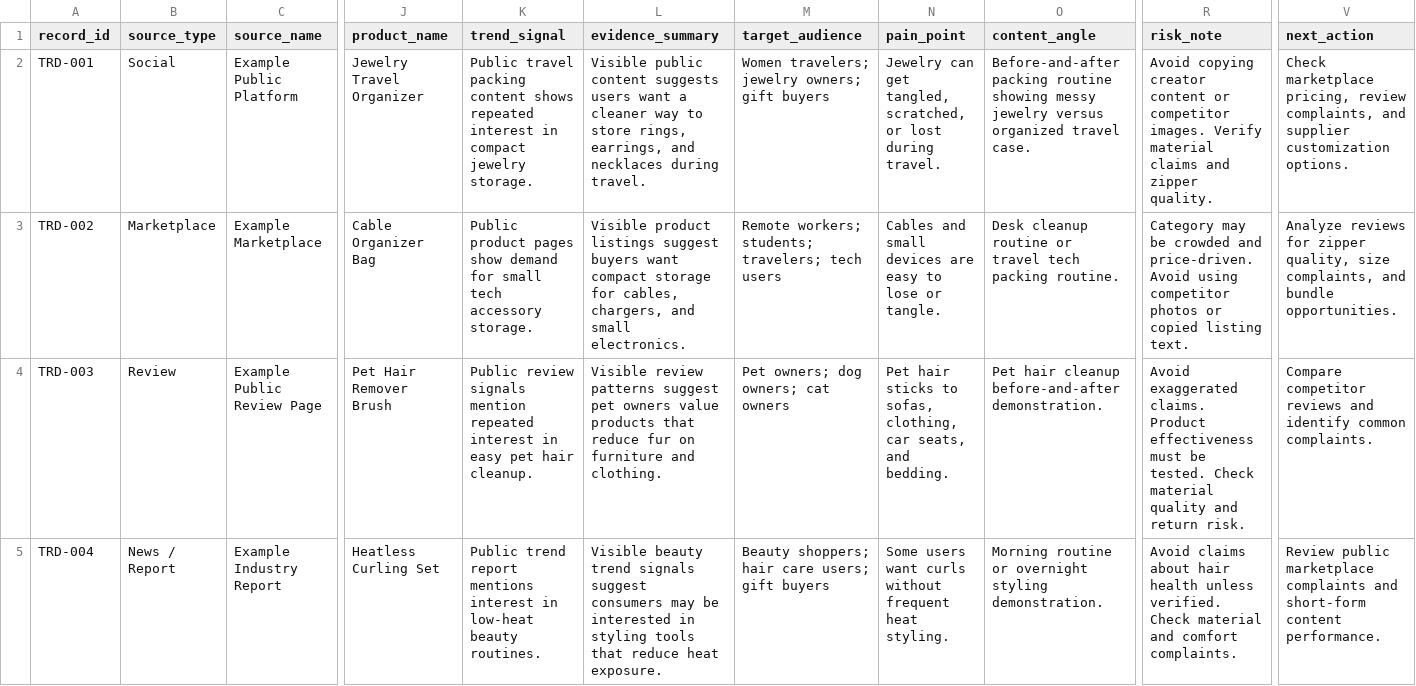
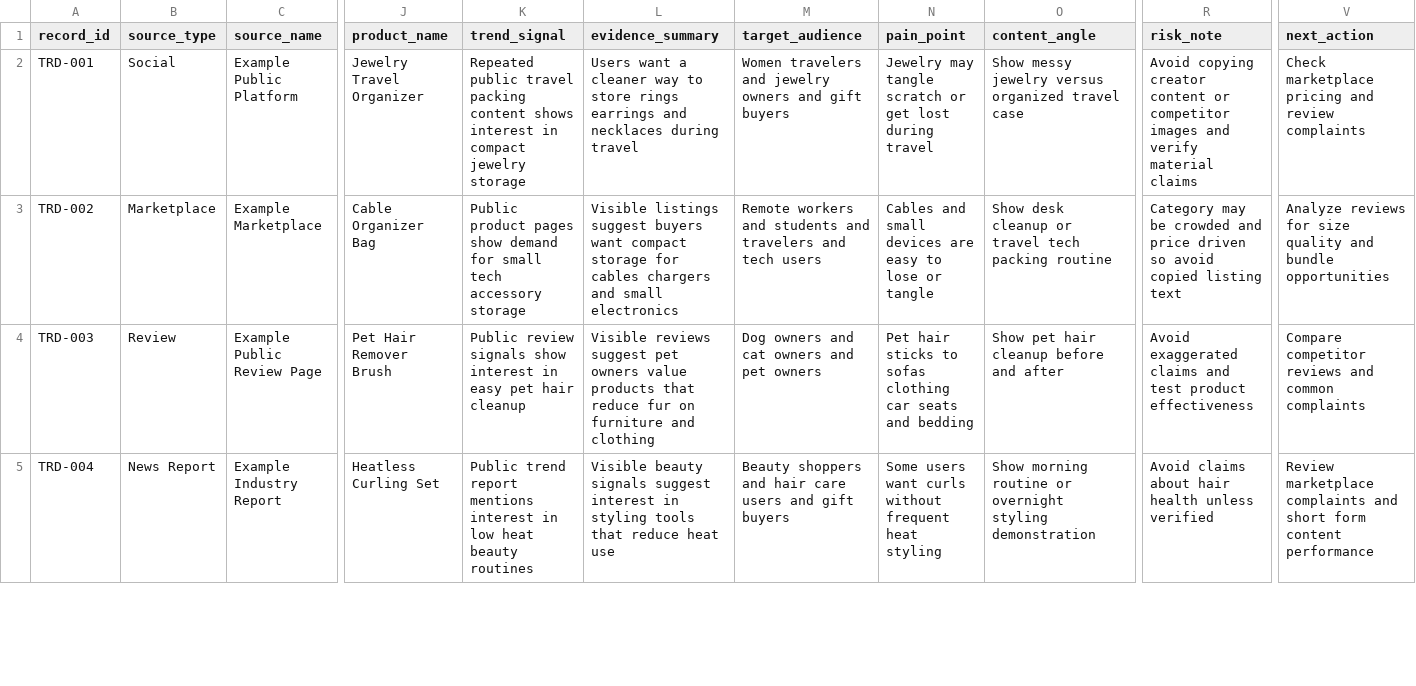
Before and after one commit to lamguo/trendpilot-ai, a CSV file: templates/source-log-template.csv, drawn as a sheet; only a part is shown, gaps mark what is left out; the diff covers the shown part only; the diff names each change by its address in the sheet, - before the commit and + after, or states it on an @@ line.

Commit message:
Fix source log CSV with simple one-line records

```diff
--- a/templates/source-log-template.csv
+++ b/templates/source-log-template.csv
-K2 (trend_signal): Public travel packing content shows repeated interest in compact jewelry storage.
+K2 (trend_signal): Repeated public travel packing content shows interest in compact jewelry storage
-L2 (evidence_summary): Visible public content suggests users want a cleaner way to store rings, earrings, and necklaces during travel.
+L2 (evidence_summary): Users want a cleaner way to store rings earrings and necklaces during travel
-M2 (target_audience): Women travelers; jewelry owners; gift buyers
+M2 (target_audience): Women travelers and jewelry owners and gift buyers
-N2 (pain_point): Jewelry can get tangled, scratched, or lost during travel.
+N2 (pain_point): Jewelry may tangle scratch or get lost during travel
-O2 (content_angle): Before-and-after packing routine showing messy jewelry versus organized travel case.
+O2 (content_angle): Show messy jewelry versus organized travel case
-R2 (risk_note): …or competitor images. Verify material claims and zipper quality.
+R2 (risk_note): …or competitor images and verify material claims
-V2 (next_action): Check marketplace pricing, review complaints, and supplier customization options.
+V2 (next_action): Check marketplace pricing and review complaints
-K3 (trend_signal): …tech accessory storage.
+K3 (trend_signal): …tech accessory storage
-L3 (evidence_summary): Visible product listings suggest buyers want compact storage for cables, chargers, and small electronics.
+L3 (evidence_summary): Visible listings suggest buyers want compact storage for cables chargers and small electronics
-M3 (target_audience): Remote workers; students; travelers; tech users
+M3 (target_audience): Remote workers and students and travelers and tech users
-N3 (pain_point): …lose or tangle.
+N3 (pain_point): …lose or tangle
-O3 (content_angle): Desk cleanup routine or travel tech packing routine.
+O3 (content_angle): Show desk cleanup or travel tech packing routine
-R3 (risk_note): …crowded and price-driven. Avoid using competitor photos or copied listing text.
+R3 (risk_note): …crowded and price driven so avoid copied listing text
-V3 (next_action): …reviews for zipper quality, size complaints, and bundle opportunities.
+V3 (next_action): …reviews for size quality and bundle opportunities
-K4 (trend_signal): …review signals mention repeated interest in easy pet hair cleanup.
+K4 (trend_signal): …review signals show interest in easy pet hair cleanup
-L4 (evidence_summary): Visible review patterns suggest pet owners value products that reduce fur on furniture and clothing.
+L4 (evidence_summary): Visible reviews suggest pet owners value products that reduce fur on furniture and clothing
-M4 (target_audience): Pet owners; dog owners; cat owners
+M4 (target_audience): Dog owners and cat owners and pet owners
-N4 (pain_point): …sticks to sofas, clothing, car seats, and bedding.
+N4 (pain_point): …sticks to sofas clothing car seats and bedding
-O4 (content_angle): Pet hair cleanup before-and-after demonstration.
+O4 (content_angle): Show pet hair cleanup before and after
-R4 (risk_note): Avoid exaggerated claims. Product effectiveness must be tested. Check material quality and return risk.
+R4 (risk_note): Avoid exaggerated claims and test product effectiveness
-V4 (next_action): …reviews and identify common complaints.
+V4 (next_action): …reviews and common complaints
-B5 (source_type): News / Report
+B5 (source_type): News Report
-K5 (trend_signal): …interest in low-heat beauty routines.
+K5 (trend_signal): …interest in low heat beauty routines
-L5 (evidence_summary): Visible beauty trend signals suggest consumers may be interested in styling tools that reduce heat exposure.
+L5 (evidence_summary): Visible beauty signals suggest interest in styling tools that reduce heat use
-M5 (target_audience): Beauty shoppers; hair care users; gift buyers
+M5 (target_audience): Beauty shoppers and hair care users and gift buyers
-N5 (pain_point): …frequent heat styling.
+N5 (pain_point): …frequent heat styling
-O5 (content_angle): Morning routine or overnight styling demonstration.
+O5 (content_angle): Show morning routine or overnight styling demonstration
-R5 (risk_note): …health unless verified. Check material and comfort complaints.
+R5 (risk_note): …health unless verified
-V5 (next_action): Review public marketplace complaints and short-form content performance.
+V5 (next_action): Review marketplace complaints and short form content performance
```
Also changed, not shown: 7 edited cells elsewhere in this file.
